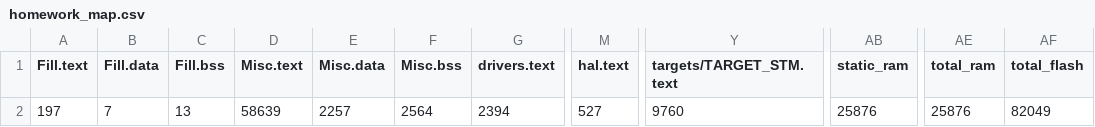
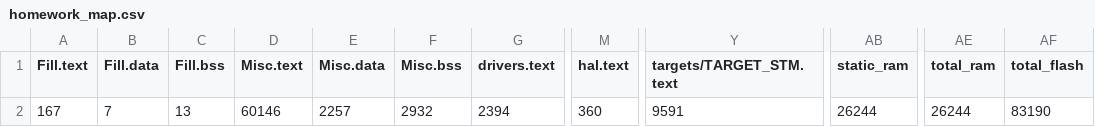
Before and after one commit to yifanz/EE202B-Homework, a CSV file: BUILD/NUCLEO_F746ZG/GCC_ARM/homework_map.csv, drawn as a sheet; only a part is shown, gaps mark what is left out; the diff names each change by its address in the sheet, - before the commit and + after, or states it on an @@ line.

```diff
--- a/BUILD/NUCLEO_F746ZG/GCC_ARM/homework_map.csv
+++ b/BUILD/NUCLEO_F746ZG/GCC_ARM/homework_map.csv
-A2 (Fill.text): 197
+A2 (Fill.text): 167
-D2 (Misc.text): 58639
+D2 (Misc.text): 60146
-F2 (Misc.bss): 2564
+F2 (Misc.bss): 2932
-M2 (hal.text): 527
+M2 (hal.text): 360
-Y2 (targets/TARGET_STM.text): 9760
+Y2 (targets/TARGET_STM.text): 9591
-AB2 (static_ram): 25876
+AB2 (static_ram): 26244
-AE2 (total_ram): 25876
+AE2 (total_ram): 26244
-AF2 (total_flash): 82049
+AF2 (total_flash): 83190
```
Also changed, not shown: 11 other files.
